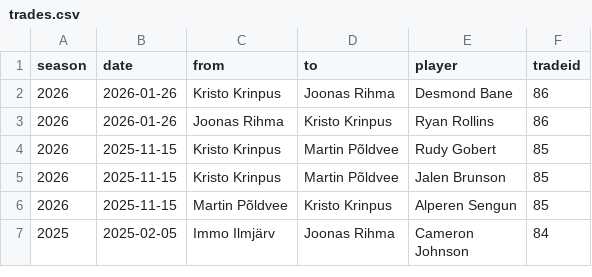
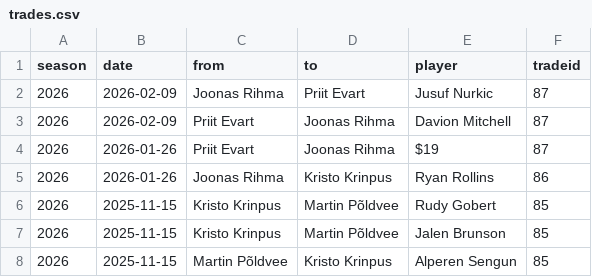
Before and after one commit to martj42/nba_fantasy, a CSV file: trades.csv, drawn as a sheet; only a part is shown; the shorter side is filled out with more unchanged rows.

```diff
--- a/trades.csv
+++ b/trades.csv
@@ -1,3 +1,5 @@
 season,date,from,to,player,tradeid
-2026,2026-01-26,Kristo Krinpus,Joonas Rihma,Desmond Bane,86
+2026,2026-02-09,Joonas Rihma,Priit Evart,Jusuf Nurkic,87
+2026,2026-02-09,Priit Evart,Joonas Rihma,Davion Mitchell,87
+2026,2026-01-26,Priit Evart,Joonas Rihma,$19,87
 2026,2026-01-26,Joonas Rihma,Kristo Krinpus,Ryan Rollins,86
```
Also changed, not shown: 2 other files.
